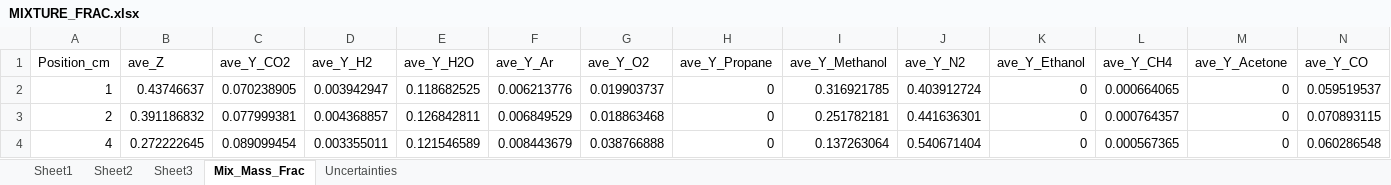
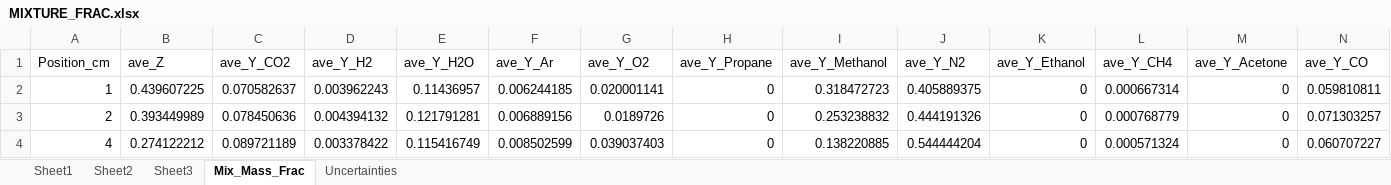
Before and after one commit to rlfalken/Pool_Fires, an Excel workbook: Methanol/MIXTURE_FRAC.xlsx, sheet Mix_Mass_Frac, drawn as a sheet; only a part is shown; values as stored, in another font and other column widths than the file's, no borders; the diff covers the shown part only; the diff names each change by its address in the sheet, - before the commit and + after, or states it on an @@ line.

```diff
--- a/Methanol/MIXTURE_FRAC.xlsx (sheet Mix_Mass_Frac)
+++ b/Methanol/MIXTURE_FRAC.xlsx (sheet Mix_Mass_Frac)
-B2 (ave_Z): 0.43746637
+B2 (ave_Z): 0.439607225
-C2 (ave_Y_CO2): 0.070238905
+C2 (ave_Y_CO2): 0.070582637
-D2 (ave_Y_H2): 0.003942947
+D2 (ave_Y_H2): 0.003962243
-E2 (ave_Y_H2O): 0.118682525
+E2 (ave_Y_H2O): 0.11436957
-F2 (ave_Y_Ar): 0.006213776
+F2 (ave_Y_Ar): 0.006244185
-G2 (ave_Y_O2): 0.019903737
+G2 (ave_Y_O2): 0.020001141
-I2 (ave_Y_Methanol): 0.316921785
+I2 (ave_Y_Methanol): 0.318472723
-J2 (ave_Y_N2): 0.403912724
+J2 (ave_Y_N2): 0.405889375
-L2 (ave_Y_CH4): 0.000664065
+L2 (ave_Y_CH4): 0.000667314
-N2 (ave_Y_CO): 0.059519537
+N2 (ave_Y_CO): 0.059810811
-B3 (ave_Z): 0.391186832
+B3 (ave_Z): 0.393449989
-C3 (ave_Y_CO2): 0.077999381
+C3 (ave_Y_CO2): 0.078450636
-D3 (ave_Y_H2): 0.004368857
+D3 (ave_Y_H2): 0.004394132
-E3 (ave_Y_H2O): 0.126842811
+E3 (ave_Y_H2O): 0.121791281
-F3 (ave_Y_Ar): 0.006849529
+F3 (ave_Y_Ar): 0.006889156
-G3 (ave_Y_O2): 0.018863468
+G3 (ave_Y_O2): 0.0189726
-I3 (ave_Y_Methanol): 0.251782181
+I3 (ave_Y_Methanol): 0.253238832
-J3 (ave_Y_N2): 0.441636301
+J3 (ave_Y_N2): 0.444191326
-L3 (ave_Y_CH4): 0.000764357
+L3 (ave_Y_CH4): 0.000768779
-N3 (ave_Y_CO): 0.070893115
+N3 (ave_Y_CO): 0.071303257
-B4 (ave_Z): 0.272222645
+B4 (ave_Z): 0.274122212
-C4 (ave_Y_CO2): 0.089099454
+C4 (ave_Y_CO2): 0.089721189
-D4 (ave_Y_H2): 0.003355011
+D4 (ave_Y_H2): 0.003378422
-E4 (ave_Y_H2O): 0.121546589
+E4 (ave_Y_H2O): 0.115416749
-F4 (ave_Y_Ar): 0.008443679
+F4 (ave_Y_Ar): 0.008502599
-G4 (ave_Y_O2): 0.038766888
+G4 (ave_Y_O2): 0.039037403
-I4 (ave_Y_Methanol): 0.137263064
+I4 (ave_Y_Methanol): 0.138220885
-J4 (ave_Y_N2): 0.540671404
+J4 (ave_Y_N2): 0.544444204
-L4 (ave_Y_CH4): 0.000567365
+L4 (ave_Y_CH4): 0.000571324
-N4 (ave_Y_CO): 0.060286548
+N4 (ave_Y_CO): 0.060707227
```
Also changed, not shown: 45 edited cells elsewhere in this sheet, sheet Uncertainties, Methanol/AVE_MASS_FRAC.xlsx, Methanol/AVE_MOL_FRAC.xlsx, 8 other files.
